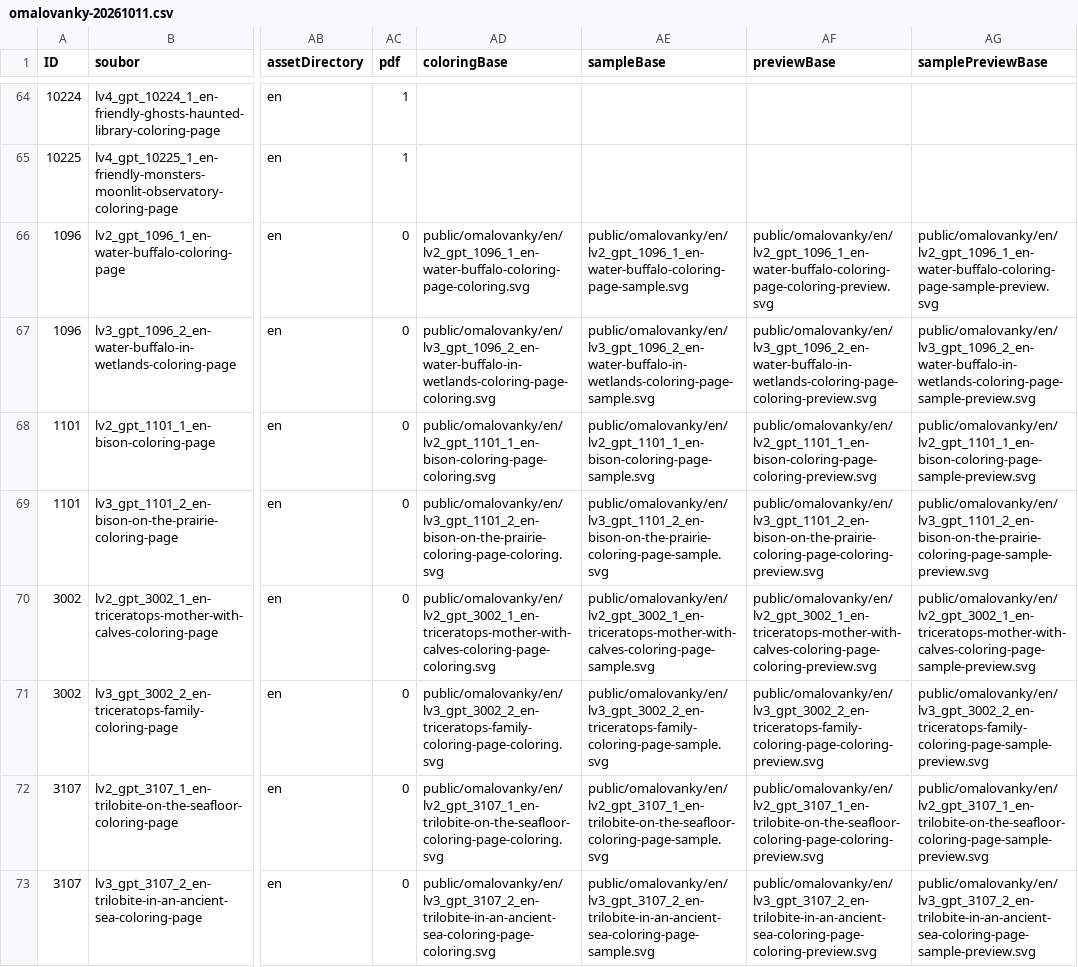
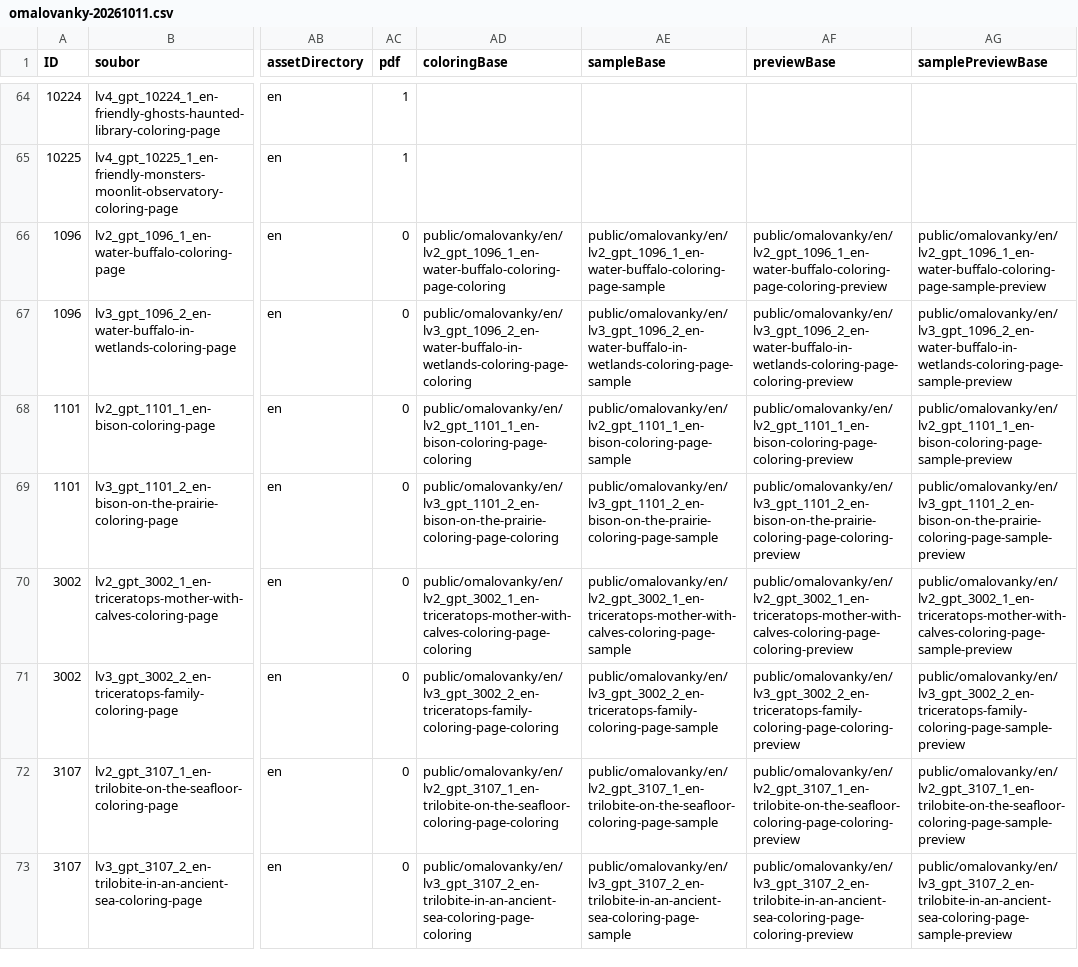
Before and after one commit to Vinmatweb/worldforkids, a CSV file: assets/data/omalovanky-20261011.csv, drawn as a sheet; only a part is shown, gaps mark what is left out; the diff covers the shown part only; the diff names each change by its address in the sheet, - before the commit and + after, or states it on an @@ line.

Commit message:
Use verified PNG and WebP assets for new coloring activities

```diff
--- a/assets/data/omalovanky-20261011.csv
+++ b/assets/data/omalovanky-20261011.csv
-AD66 (coloringBase): public/omalovanky/en/lv2_gpt_1096_1_en-water-buffalo-coloring-page-coloring.svg
+AD66 (coloringBase): public/omalovanky/en/lv2_gpt_1096_1_en-water-buffalo-coloring-page-coloring
-AE66 (sampleBase): public/omalovanky/en/lv2_gpt_1096_1_en-water-buffalo-coloring-page-sample.svg
+AE66 (sampleBase): public/omalovanky/en/lv2_gpt_1096_1_en-water-buffalo-coloring-page-sample
-AF66 (previewBase): public/omalovanky/en/lv2_gpt_1096_1_en-water-buffalo-coloring-page-coloring-preview.svg
+AF66 (previewBase): public/omalovanky/en/lv2_gpt_1096_1_en-water-buffalo-coloring-page-coloring-preview
-AG66 (samplePreviewBase): public/omalovanky/en/lv2_gpt_1096_1_en-water-buffalo-coloring-page-sample-preview.svg
+AG66 (samplePreviewBase): public/omalovanky/en/lv2_gpt_1096_1_en-water-buffalo-coloring-page-sample-preview
-AD67 (coloringBase): public/omalovanky/en/lv3_gpt_1096_2_en-water-buffalo-in-wetlands-coloring-page-coloring.svg
+AD67 (coloringBase): public/omalovanky/en/lv3_gpt_1096_2_en-water-buffalo-in-wetlands-coloring-page-coloring
-AE67 (sampleBase): public/omalovanky/en/lv3_gpt_1096_2_en-water-buffalo-in-wetlands-coloring-page-sample.svg
+AE67 (sampleBase): public/omalovanky/en/lv3_gpt_1096_2_en-water-buffalo-in-wetlands-coloring-page-sample
-AF67 (previewBase): public/omalovanky/en/lv3_gpt_1096_2_en-water-buffalo-in-wetlands-coloring-page-coloring-preview.svg
+AF67 (previewBase): public/omalovanky/en/lv3_gpt_1096_2_en-water-buffalo-in-wetlands-coloring-page-coloring-preview
-AG67 (samplePreviewBase): public/omalovanky/en/lv3_gpt_1096_2_en-water-buffalo-in-wetlands-coloring-page-sample-preview.svg
+AG67 (samplePreviewBase): public/omalovanky/en/lv3_gpt_1096_2_en-water-buffalo-in-wetlands-coloring-page-sample-preview
-AD68 (coloringBase): public/omalovanky/en/lv2_gpt_1101_1_en-bison-coloring-page-coloring.svg
+AD68 (coloringBase): public/omalovanky/en/lv2_gpt_1101_1_en-bison-coloring-page-coloring
-AE68 (sampleBase): public/omalovanky/en/lv2_gpt_1101_1_en-bison-coloring-page-sample.svg
+AE68 (sampleBase): public/omalovanky/en/lv2_gpt_1101_1_en-bison-coloring-page-sample
-AF68 (previewBase): public/omalovanky/en/lv2_gpt_1101_1_en-bison-coloring-page-coloring-preview.svg
+AF68 (previewBase): public/omalovanky/en/lv2_gpt_1101_1_en-bison-coloring-page-coloring-preview
-AG68 (samplePreviewBase): public/omalovanky/en/lv2_gpt_1101_1_en-bison-coloring-page-sample-preview.svg
+AG68 (samplePreviewBase): public/omalovanky/en/lv2_gpt_1101_1_en-bison-coloring-page-sample-preview
-AD69 (coloringBase): public/omalovanky/en/lv3_gpt_1101_2_en-bison-on-the-prairie-coloring-page-coloring.svg
+AD69 (coloringBase): public/omalovanky/en/lv3_gpt_1101_2_en-bison-on-the-prairie-coloring-page-coloring
-AE69 (sampleBase): public/omalovanky/en/lv3_gpt_1101_2_en-bison-on-the-prairie-coloring-page-sample.svg
+AE69 (sampleBase): public/omalovanky/en/lv3_gpt_1101_2_en-bison-on-the-prairie-coloring-page-sample
-AF69 (previewBase): public/omalovanky/en/lv3_gpt_1101_2_en-bison-on-the-prairie-coloring-page-coloring-preview.svg
+AF69 (previewBase): public/omalovanky/en/lv3_gpt_1101_2_en-bison-on-the-prairie-coloring-page-coloring-preview
-AG69 (samplePreviewBase): public/omalovanky/en/lv3_gpt_1101_2_en-bison-on-the-prairie-coloring-page-sample-preview.svg
+AG69 (samplePreviewBase): public/omalovanky/en/lv3_gpt_1101_2_en-bison-on-the-prairie-coloring-page-sample-preview
-AD70 (coloringBase): public/omalovanky/en/lv2_gpt_3002_1_en-triceratops-mother-with-calves-coloring-page-coloring.svg
+AD70 (coloringBase): public/omalovanky/en/lv2_gpt_3002_1_en-triceratops-mother-with-calves-coloring-page-coloring
-AE70 (sampleBase): public/omalovanky/en/lv2_gpt_3002_1_en-triceratops-mother-with-calves-coloring-page-sample.svg
+AE70 (sampleBase): public/omalovanky/en/lv2_gpt_3002_1_en-triceratops-mother-with-calves-coloring-page-sample
-AF70 (previewBase): public/omalovanky/en/lv2_gpt_3002_1_en-triceratops-mother-with-calves-coloring-page-coloring-preview.svg
+AF70 (previewBase): public/omalovanky/en/lv2_gpt_3002_1_en-triceratops-mother-with-calves-coloring-page-coloring-preview
-AG70 (samplePreviewBase): public/omalovanky/en/lv2_gpt_3002_1_en-triceratops-mother-with-calves-coloring-page-sample-preview.svg
+AG70 (samplePreviewBase): public/omalovanky/en/lv2_gpt_3002_1_en-triceratops-mother-with-calves-coloring-page-sample-preview
-AD71 (coloringBase): public/omalovanky/en/lv3_gpt_3002_2_en-triceratops-family-coloring-page-coloring.svg
+AD71 (coloringBase): public/omalovanky/en/lv3_gpt_3002_2_en-triceratops-family-coloring-page-coloring
-AE71 (sampleBase): public/omalovanky/en/lv3_gpt_3002_2_en-triceratops-family-coloring-page-sample.svg
+AE71 (sampleBase): public/omalovanky/en/lv3_gpt_3002_2_en-triceratops-family-coloring-page-sample
-AF71 (previewBase): public/omalovanky/en/lv3_gpt_3002_2_en-triceratops-family-coloring-page-coloring-preview.svg
+AF71 (previewBase): public/omalovanky/en/lv3_gpt_3002_2_en-triceratops-family-coloring-page-coloring-preview
-AG71 (samplePreviewBase): public/omalovanky/en/lv3_gpt_3002_2_en-triceratops-family-coloring-page-sample-preview.svg
+AG71 (samplePreviewBase): public/omalovanky/en/lv3_gpt_3002_2_en-triceratops-family-coloring-page-sample-preview
-AD72 (coloringBase): public/omalovanky/en/lv2_gpt_3107_1_en-trilobite-on-the-seafloor-coloring-page-coloring.svg
+AD72 (coloringBase): public/omalovanky/en/lv2_gpt_3107_1_en-trilobite-on-the-seafloor-coloring-page-coloring
-AE72 (sampleBase): public/omalovanky/en/lv2_gpt_3107_1_en-trilobite-on-the-seafloor-coloring-page-sample.svg
+AE72 (sampleBase): public/omalovanky/en/lv2_gpt_3107_1_en-trilobite-on-the-seafloor-coloring-page-sample
-AF72 (previewBase): public/omalovanky/en/lv2_gpt_3107_1_en-trilobite-on-the-seafloor-coloring-page-coloring-preview.svg
+AF72 (previewBase): public/omalovanky/en/lv2_gpt_3107_1_en-trilobite-on-the-seafloor-coloring-page-coloring-preview
-AG72 (samplePreviewBase): public/omalovanky/en/lv2_gpt_3107_1_en-trilobite-on-the-seafloor-coloring-page-sample-preview.svg
+AG72 (samplePreviewBase): public/omalovanky/en/lv2_gpt_3107_1_en-trilobite-on-the-seafloor-coloring-page-sample-preview
-AD73 (coloringBase): public/omalovanky/en/lv3_gpt_3107_2_en-trilobite-in-an-ancient-sea-coloring-page-coloring.svg
+AD73 (coloringBase): public/omalovanky/en/lv3_gpt_3107_2_en-trilobite-in-an-ancient-sea-coloring-page-coloring
-AE73 (sampleBase): public/omalovanky/en/lv3_gpt_3107_2_en-trilobite-in-an-ancient-sea-coloring-page-sample.svg
+AE73 (sampleBase): public/omalovanky/en/lv3_gpt_3107_2_en-trilobite-in-an-ancient-sea-coloring-page-sample
-AF73 (previewBase): public/omalovanky/en/lv3_gpt_3107_2_en-trilobite-in-an-ancient-sea-coloring-page-coloring-preview.svg
+AF73 (previewBase): public/omalovanky/en/lv3_gpt_3107_2_en-trilobite-in-an-ancient-sea-coloring-page-coloring-preview
-AG73 (samplePreviewBase): public/omalovanky/en/lv3_gpt_3107_2_en-trilobite-in-an-ancient-sea-coloring-page-sample-preview.svg
+AG73 (samplePreviewBase): public/omalovanky/en/lv3_gpt_3107_2_en-trilobite-in-an-ancient-sea-coloring-page-sample-preview
```
Also changed, not shown: 12 edited cells elsewhere in this file.
